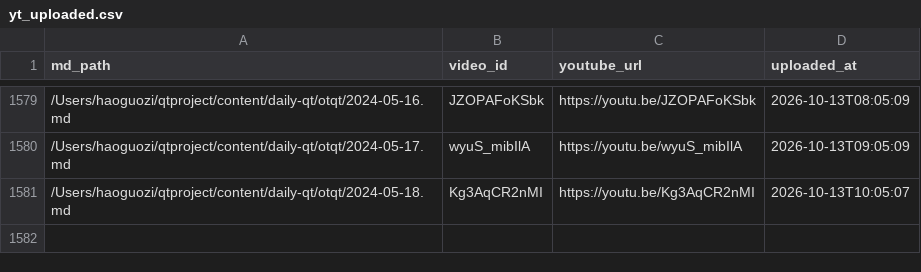
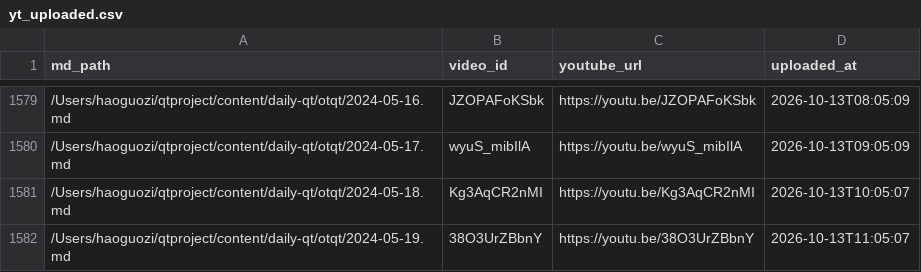
Before and after one commit to aweholy777/aweholy777.github.io, a CSV file: video-pipeline/yt_uploaded.csv, drawn as a sheet; only a part is shown, gaps mark what is left out; the diff names each change by its address in the sheet, - before the commit and + after, or states it on an @@ line.

Commit message:
mac upload: 2026-10-13 11:05

```diff
--- a/video-pipeline/yt_uploaded.csv
+++ b/video-pipeline/yt_uploaded.csv
+row 1582: /Users/haoguozi/qtproject/content/daily-qt/otqt/2024-05-19.md | 38O3UrZBbnY | https://youtu.be/38O3UrZBbnY | 2026-10-13T11:05:07
```
Also changed, not shown: 3 other files.
